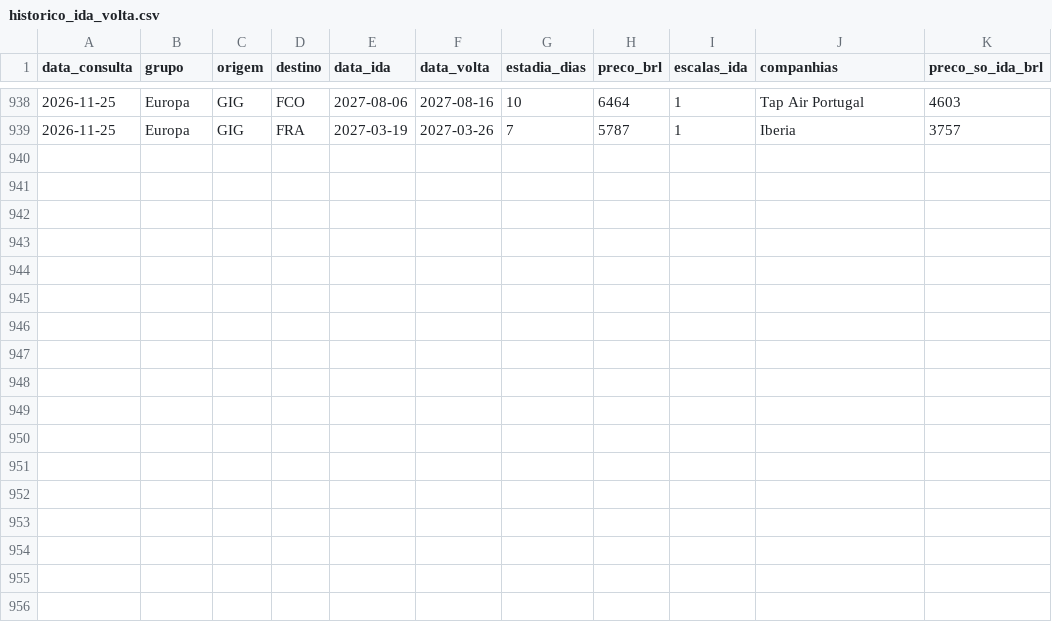
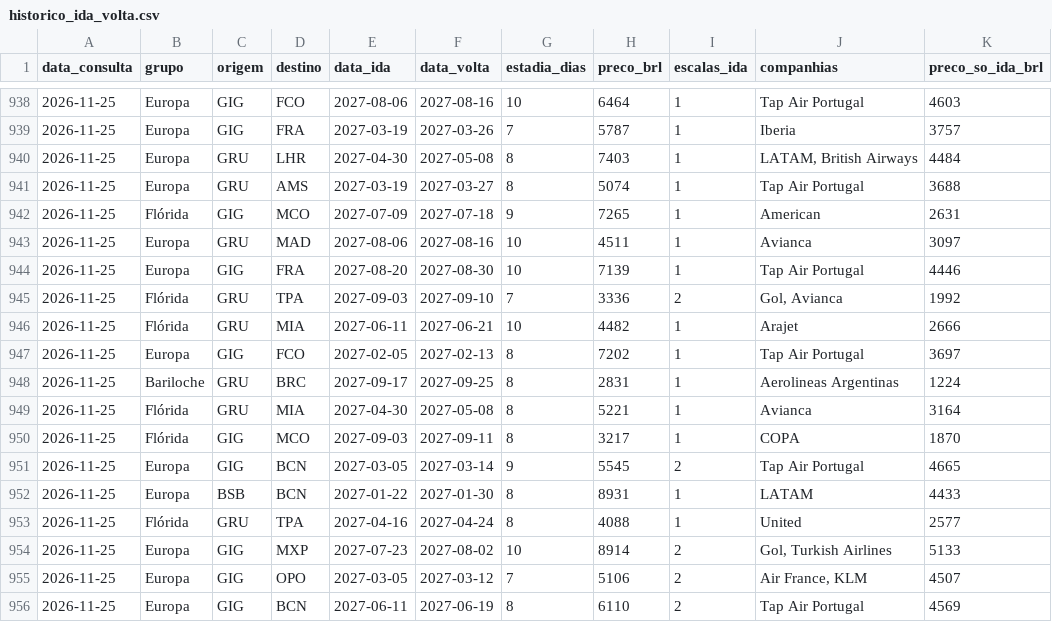
Before and after one commit to tialgabrielzqrm/bot-passagens, a CSV file: dados/historico_ida_volta.csv, drawn as a sheet; only a part is shown, gaps mark what is left out; the diff names each change by its address in the sheet, - before the commit and + after, or states it on an @@ line.

```diff
--- a/dados/historico_ida_volta.csv
+++ b/dados/historico_ida_volta.csv
+row 940: 2026-11-25 | Europa | GRU | LHR | 2027-04-30 | 2027-05-08 | 8 | 7403 | 1 | LATAM, British Airways | 4484
+row 941: 2026-11-25 | Europa | GRU | AMS | 2027-03-19 | 2027-03-27 | 8 | 5074 | 1 | Tap Air Portugal | 3688
+row 942: 2026-11-25 | Flórida | GIG | MCO | 2027-07-09 | 2027-07-18 | 9 | 7265 | 1 | American | 2631
+row 943: 2026-11-25 | Europa | GRU | MAD | 2027-08-06 | 2027-08-16 | 10 | 4511 | 1 | Avianca | 3097
+row 944: 2026-11-25 | Europa | GIG | FRA | 2027-08-20 | 2027-08-30 | 10 | 7139 | 1 | Tap Air Portugal | 4446
+row 945: 2026-11-25 | Flórida | GRU | TPA | 2027-09-03 | 2027-09-10 | 7 | 3336 | 2 | Gol, Avianca | 1992
+row 946: 2026-11-25 | Flórida | GRU | MIA | 2027-06-11 | 2027-06-21 | 10 | 4482 | 1 | Arajet | 2666
+row 947: 2026-11-25 | Europa | GIG | FCO | 2027-02-05 | 2027-02-13 | 8 | 7202 | 1 | Tap Air Portugal | 3697
+row 948: 2026-11-25 | Bariloche | GRU | BRC | 2027-09-17 | 2027-09-25 | 8 | 2831 | 1 | Aerolineas Argentinas | 1224
+row 949: 2026-11-25 | Flórida | GRU | MIA | 2027-04-30 | 2027-05-08 | 8 | 5221 | 1 | Avianca | 3164
+row 950: 2026-11-25 | Flórida | GIG | MCO | 2027-09-03 | 2027-09-11 | 8 | 3217 | 1 | COPA | 1870
+row 951: 2026-11-25 | Europa | GIG | BCN | 2027-03-05 | 2027-03-14 | 9 | 5545 | 2 | Tap Air Portugal | 4665
+row 952: 2026-11-25 | Europa | BSB | BCN | 2027-01-22 | 2027-01-30 | 8 | 8931 | 1 | LATAM | 4433
+row 953: 2026-11-25 | Flórida | GRU | TPA | 2027-04-16 | 2027-04-24 | 8 | 4088 | 1 | United | 2577
+row 954: 2026-11-25 | Europa | GIG | MXP | 2027-07-23 | 2027-08-02 | 10 | 8914 | 2 | Gol, Turkish Airlines | 5133
+row 955: 2026-11-25 | Europa | GIG | OPO | 2027-03-05 | 2027-03-12 | 7 | 5106 | 2 | Air France, KLM | 4507
+row 956: 2026-11-25 | Europa | GIG | BCN | 2027-06-11 | 2027-06-19 | 8 | 6110 | 2 | Tap Air Portugal | 4569
```
Also changed, not shown: dados/historico.csv, 2 other files.
